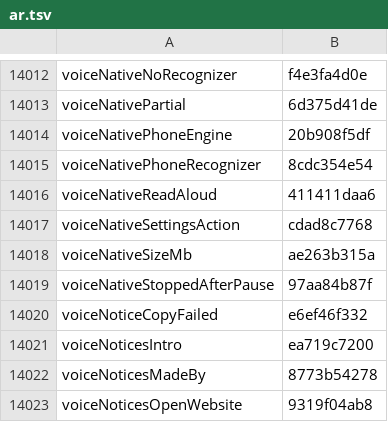
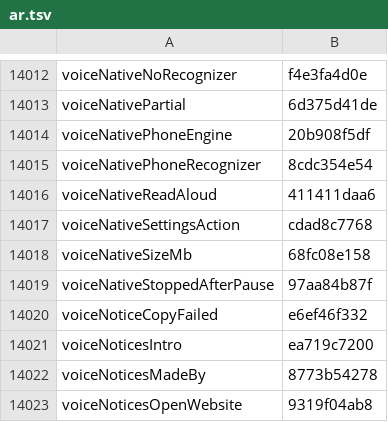
Before and after one commit to Eslamasabry/opencode-mobile-next, a TSV file: native/tools/strings/translation-state/ar.tsv, drawn as a sheet; only a part is shown, gaps mark what is left out.

```diff
--- a/native/tools/strings/translation-state/ar.tsv
+++ b/native/tools/strings/translation-state/ar.tsv
@@ -14017,3 +14017,3 @@ voiceNativeReadAloud	411411daa6
 voiceNativeSettingsAction	cdad8c7768
-voiceNativeSizeMb	ae263b315a
+voiceNativeSizeMb	68fc08e158
 voiceNativeStoppedAfterPause	97aa84b87f
```
Also changed, not shown: native/tools/strings/translation-state/es.tsv, native/tools/strings/translation-state/fr.tsv, 16 other files.
